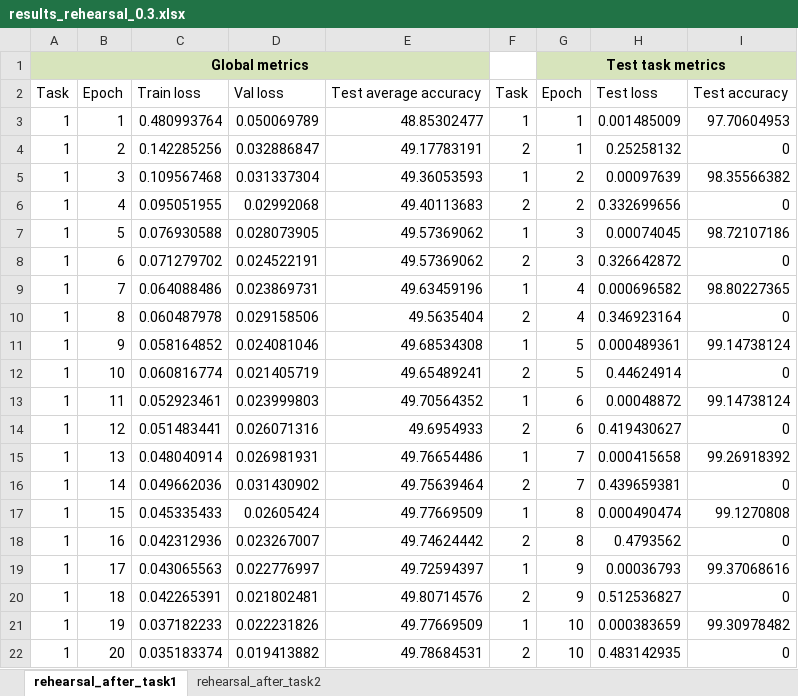
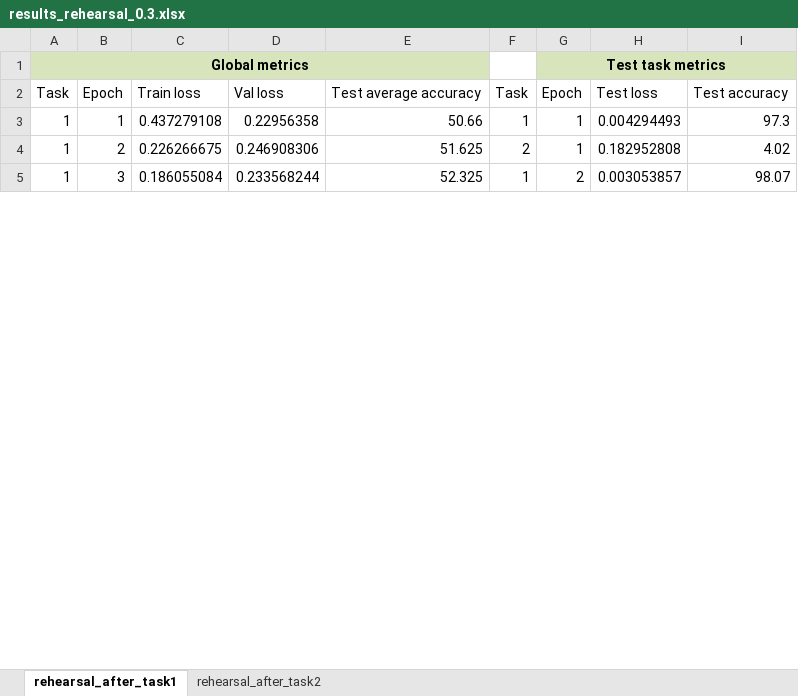
Before and after one commit to pascual-tejero/continual-learning-image-classification, an Excel workbook: results/mnist/results_rehearsal_0.3.xlsx, sheet rehearsal_after_task1, drawn as a sheet; only a part is shown; values as stored, in another font and other column widths than the file's, no borders; removed rows and columns are numbered as before the commit, all else as after; the diff covers the shown part only; the diff names each change by its address in the sheet, - before the commit and + after, or states it on an @@ line.

```diff
--- a/results/mnist/results_rehearsal_0.3.xlsx (sheet rehearsal_after_task1)
+++ b/results/mnist/results_rehearsal_0.3.xlsx (sheet rehearsal_after_task1)
-C3: 0.480993764
+C3: 0.437279108
-D3: 0.050069789
+D3: 0.22956358
-E3: 48.85302477
+E3: 50.66
-H3: 0.001485009
+H3: 0.004294493
-I3: 97.70604953
+I3: 97.3
-C4: 0.142285256
+C4: 0.226266675
-D4: 0.032886847
+D4: 0.246908306
-E4: 49.17783191
+E4: 51.625
-H4: 0.25258132
+H4: 0.182952808
-I4: 0
+I4: 4.02
-C5: 0.109567468
+C5: 0.186055084
-D5: 0.031337304
+D5: 0.233568244
-E5: 49.36053593
+E5: 52.325
-H5: 0.00097639
+H5: 0.003053857
-I5: 98.35566382
+I5: 98.07
-row 6: 1 | 4 | 0.095051955 | 0.02992068 | 49.40113683 | 2 | 2 | 0.332699656 | 0
-row 7: 1 | 5 | 0.076930588 | 0.028073905 | 49.57369062 | 1 | 3 | 0.00074045 | 98.72107186
-row 8: 1 | 6 | 0.071279702 | 0.024522191 | 49.57369062 | 2 | 3 | 0.326642872 | 0
-row 9: 1 | 7 | 0.064088486 | 0.023869731 | 49.63459196 | 1 | 4 | 0.000696582 | 98.80227365
-row 10: 1 | 8 | 0.060487978 | 0.029158506 | 49.5635404 | 2 | 4 | 0.346923164 | 0
-row 11: 1 | 9 | 0.058164852 | 0.024081046 | 49.68534308 | 1 | 5 | 0.000489361 | 99.14738124
-row 12: 1 | 10 | 0.060816774 | 0.021405719 | 49.65489241 | 2 | 5 | 0.44624914 | 0
-row 13: 1 | 11 | 0.052923461 | 0.023999803 | 49.70564352 | 1 | 6 | 0.00048872 | 99.14738124
-row 14: 1 | 12 | 0.051483441 | 0.026071316 | 49.6954933 | 2 | 6 | 0.419430627 | 0
-row 15: 1 | 13 | 0.048040914 | 0.026981931 | 49.76654486 | 1 | 7 | 0.000415658 | 99.26918392
-row 16: 1 | 14 | 0.049662036 | 0.031430902 | 49.75639464 | 2 | 7 | 0.439659381 | 0
-row 17: 1 | 15 | 0.045335433 | 0.02605424 | 49.77669509 | 1 | 8 | 0.000490474 | 99.1270808
-row 18: 1 | 16 | 0.042312936 | 0.023267007 | 49.74624442 | 2 | 8 | 0.4793562 | 0
-row 19: 1 | 17 | 0.043065563 | 0.022776997 | 49.72594397 | 1 | 9 | 0.00036793 | 99.37068616
-row 20: 1 | 18 | 0.042265391 | 0.021802481 | 49.80714576 | 2 | 9 | 0.512536827 | 0
-row 21: 1 | 19 | 0.037182233 | 0.022231826 | 49.77669509 | 1 | 10 | 0.000383659 | 99.30978482
-row 22: 1 | 20 | 0.035183374 | 0.019413882 | 49.78684531 | 2 | 10 | 0.483142935 | 0
```
Also changed, not shown: 3 added rows and 20 removed rows elsewhere in this sheet, sheet rehearsal_after_task2, results/mnist/global_results.xlsx, results/mnist/results_LwF.xlsx, 27 other files.
